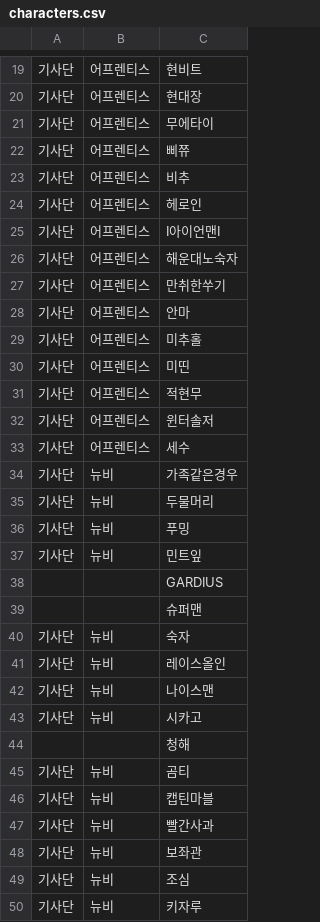
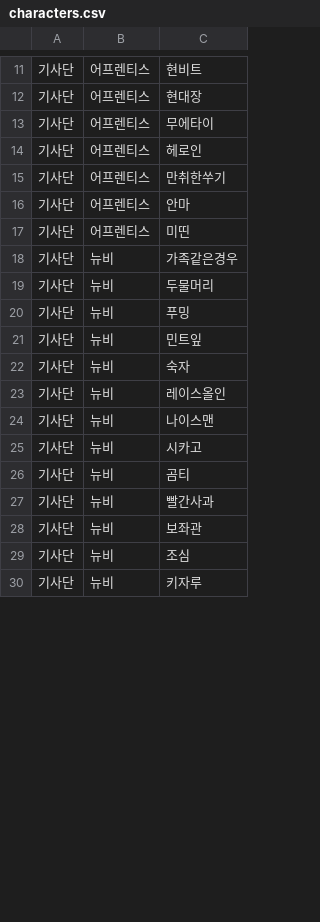
Before and after one commit to reastykim/Godius.Rank, a CSV file: Godius.RankCollector/characters.csv, drawn as a sheet; only a part is shown, gaps mark what is left out; the diff covers the shown part only.

```diff
--- a/Godius.RankCollector/characters.csv
+++ b/Godius.RankCollector/characters.csv
@@ -21,14 +13,6 @@
 기사단,어프렌티스,무에타이
-기사단,어프렌티스,삐쮸
-기사단,어프렌티스,비추
 기사단,어프렌티스,헤로인
-기사단,어프렌티스,I아이언맨I
-기사단,어프렌티스,해운대노숙자
 기사단,어프렌티스,만취한쑤기
 기사단,어프렌티스,안마
-기사단,어프렌티스,미추홀
 기사단,어프렌티스,미띤
-기사단,어프렌티스,적현무
-기사단,어프렌티스,윈터솔저
-기사단,어프렌티스,세수
 기사단,뉴비,가족같은경우
@@ -37,4 +21,2 @@
 기사단,뉴비,민트잎
-,,GARDIUS
-,,슈퍼맨
 기사단,뉴비,숙자
@@ -43,5 +25,3 @@
 기사단,뉴비,시카고
-,,청해
 기사단,뉴비,곰티
-기사단,뉴비,캡틴마블
 기사단,뉴비,빨간사과
```
Also changed, not shown: 28 added rows, 11 removed rows, 3 moved rows and 6 edited cells elsewhere in this file.
